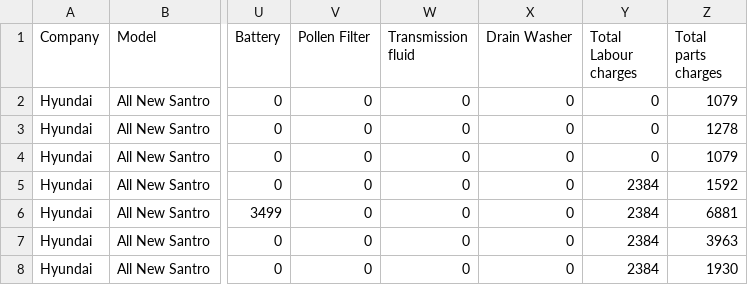
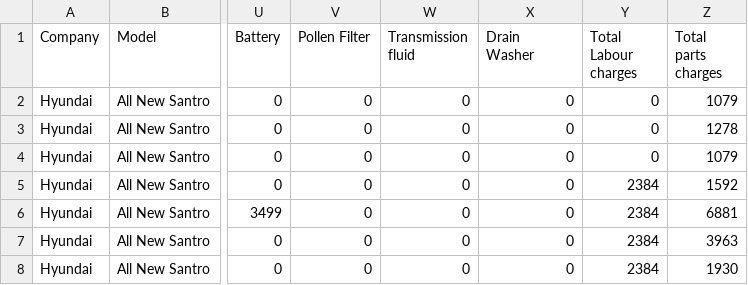
Before and after one commit to m-payal/Carify, a CSV file: Datasets/SIH.csv, drawn as a sheet; only a part is shown, gaps mark what is left out; ↵ is a line break in a cell; the diff names each change by its address in the sheet, - before the commit and + after, or states it on an @@ line.

Commit message:
Update SIH.csv

```diff
--- a/Datasets/SIH.csv
+++ b/Datasets/SIH.csv
-X1: Drain Washer
+X1: Drain ↵ Washer
```
